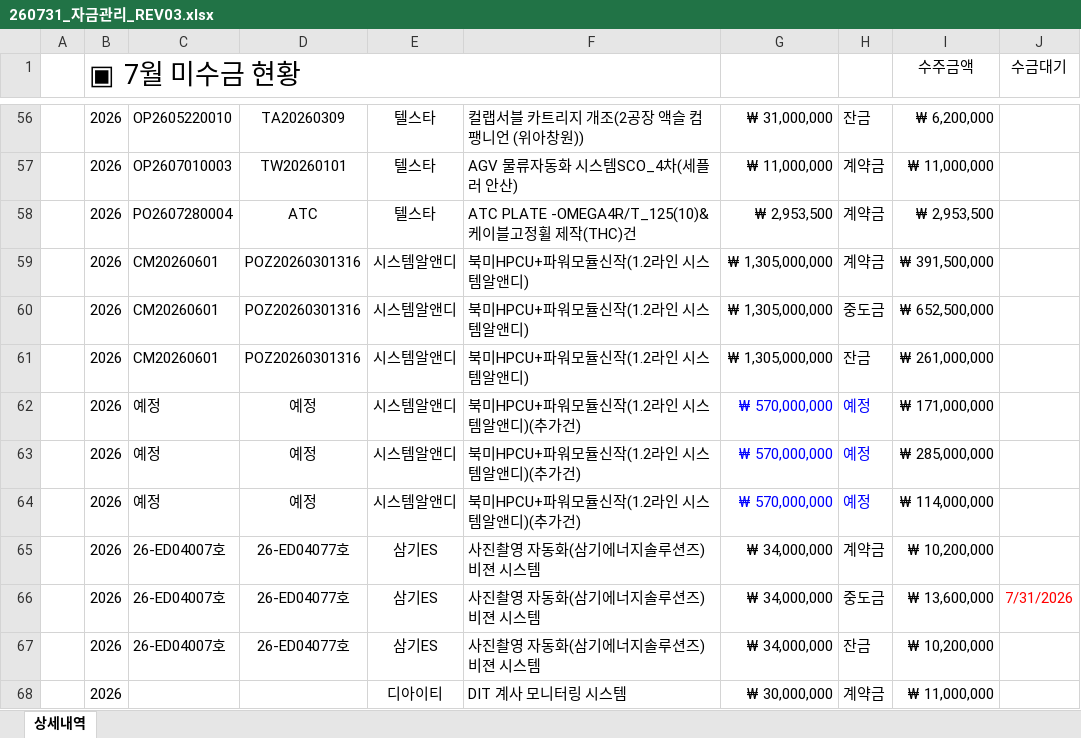
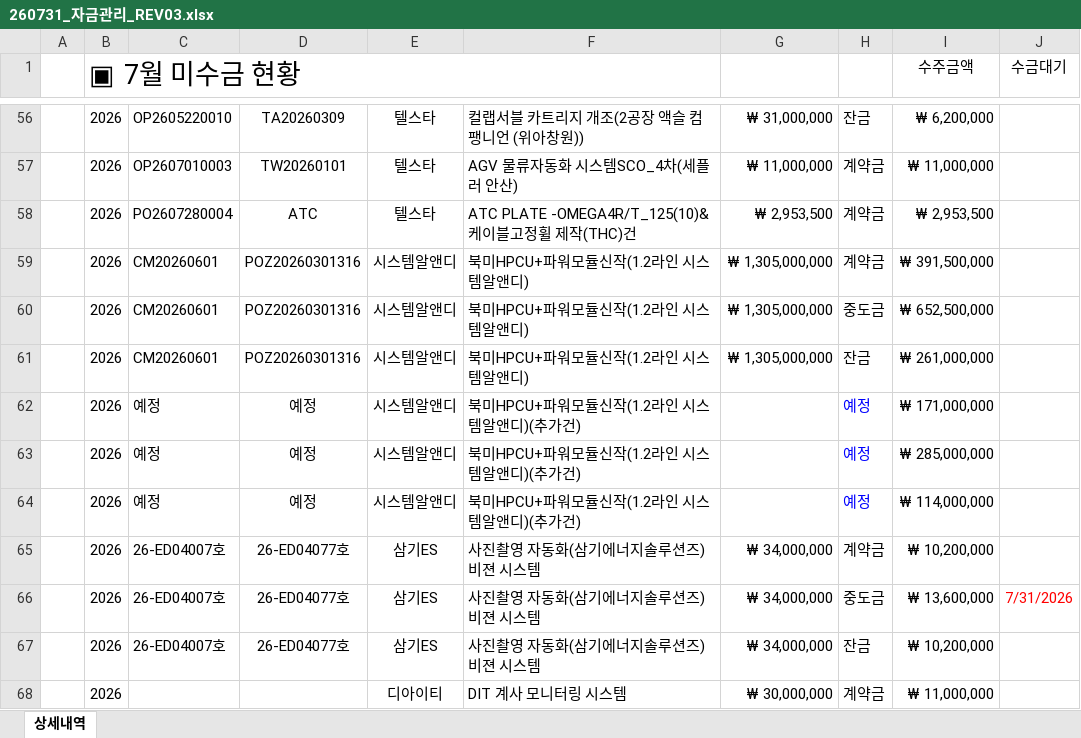
Before and after one commit to telstar72-commits/CMS, an Excel workbook: data/260731_자금관리_REV03.xlsx, sheet 상세내역, drawn as a sheet; only a part is shown, gaps mark what is left out; values as stored, in another font and other column widths than the file's, no borders; the diff names each change by its address in the sheet, - before the commit and + after, or states it on an @@ line.

Commit message:
Upload 260731_자금관리_REV03.xlsx

```diff
--- a/data/260731_자금관리_REV03.xlsx (sheet 상세내역)
+++ b/data/260731_자금관리_REV03.xlsx (sheet 상세내역)
-G62:G64: ₩ 570,000,000
+G62:G64: (empty)
```
